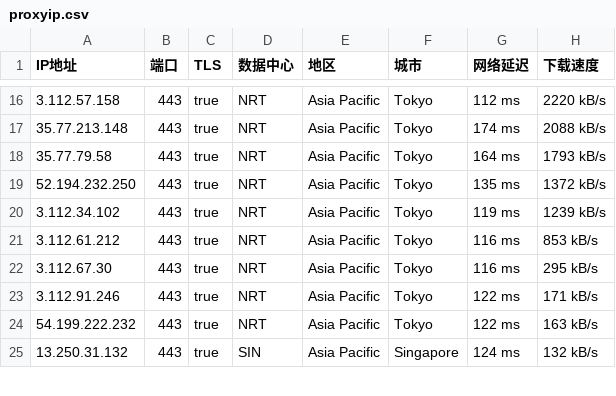
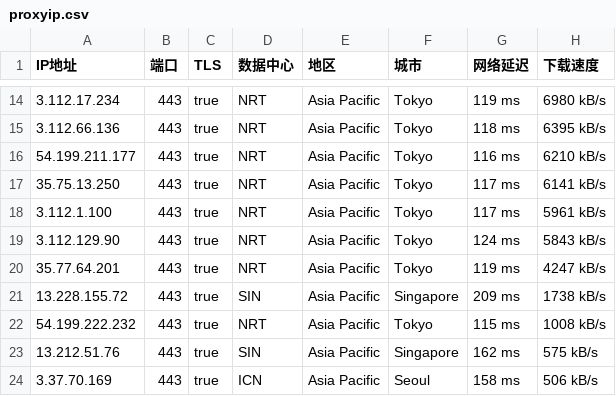
Before and after one commit to mountain787/Lunch-Bag-ip, a CSV file: proxyip.csv, drawn as a sheet; only a part is shown, gaps mark what is left out; the diff covers the shown part only.

```diff
--- a/proxyip.csv
+++ b/proxyip.csv
@@ -16,10 +14,11 @@ IP地址,端口,TLS,数据中心,地区,城市,网络延迟,下载速度
-3.112.57.158,443,true,NRT,Asia Pacific,Tokyo,112 ms,2220 kB/s
-35.77.213.148,443,true,NRT,Asia Pacific,Tokyo,174 ms,2088 kB/s
-35.77.79.58,443,true,NRT,Asia Pacific,Tokyo,164 ms,1793 kB/s
-52.194.232.250,443,true,NRT,Asia Pacific,Tokyo,135 ms,1372 kB/s
-3.112.34.102,443,true,NRT,Asia Pacific,Tokyo,119 ms,1239 kB/s
-3.112.61.212,443,true,NRT,Asia Pacific,Tokyo,116 ms,853 kB/s
-3.112.67.30,443,true,NRT,Asia Pacific,Tokyo,116 ms,295 kB/s
-3.112.91.246,443,true,NRT,Asia Pacific,Tokyo,122 ms,171 kB/s
-54.199.222.232,443,true,NRT,Asia Pacific,Tokyo,122 ms,163 kB/s
-13.250.31.132,443,true,SIN,Asia Pacific,Singapore,124 ms,132 kB/s
+3.112.17.234,443,true,NRT,Asia Pacific,Tokyo,119 ms,6980 kB/s
+3.112.66.136,443,true,NRT,Asia Pacific,Tokyo,118 ms,6395 kB/s
+54.199.211.177,443,true,NRT,Asia Pacific,Tokyo,116 ms,6210 kB/s
+35.75.13.250,443,true,NRT,Asia Pacific,Tokyo,117 ms,6141 kB/s
+3.112.1.100,443,true,NRT,Asia Pacific,Tokyo,117 ms,5961 kB/s
+3.112.129.90,443,true,NRT,Asia Pacific,Tokyo,124 ms,5843 kB/s
+35.77.64.201,443,true,NRT,Asia Pacific,Tokyo,119 ms,4247 kB/s
+13.228.155.72,443,true,SIN,Asia Pacific,Singapore,209 ms,1738 kB/s
+54.199.222.232,443,true,NRT,Asia Pacific,Tokyo,115 ms,1008 kB/s
+13.212.51.76,443,true,SIN,Asia Pacific,Singapore,162 ms,575 kB/s
+3.37.70.169,443,true,ICN,Asia Pacific,Seoul,158 ms,506 kB/s
```
Also changed, not shown: 3 added rows, 10 removed rows and 45 edited cells elsewhere in this file.
